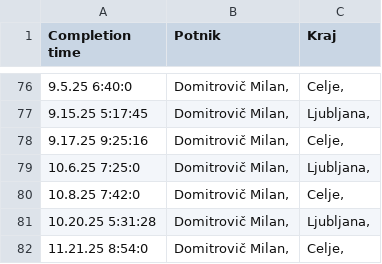
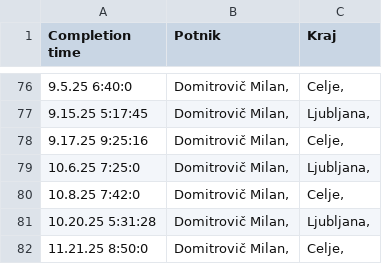
Before and after one commit to SRP-B/dat-za, a CSV file: active.csv, drawn as a sheet; only a part is shown, gaps mark what is left out.

Commit message:
EditAppv12

```diff
--- a/active.csv
+++ b/active.csv
@@ -81,2 +81,2 @@
 10.20.25 5:31:28;"Domitrovič Milan,";"Ljubljana,"
-11.21.25 8:54:0;"Domitrovič Milan,";"Celje,"
+11.21.25 8:50:0;"Domitrovič Milan,";"Celje,"
```
